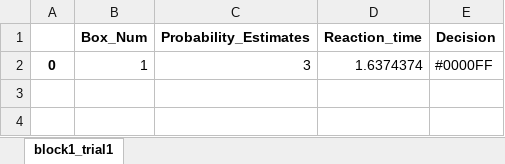
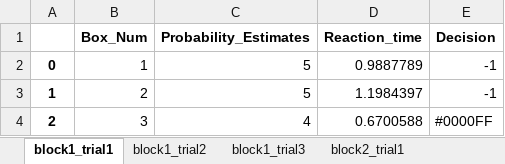
Before and after one commit to JoachimT99/BoxTask, an Excel workbook: BoxTask/ID_21.xlsx, sheet block1_trial1, drawn as a sheet; values as stored, in another font and other column widths than the file's, no borders; the diff names each change by its address in the sheet, - before the commit and + after, or states it on an @@ line.

```diff
--- a/BoxTask/ID_21.xlsx (sheet block1_trial1)
+++ b/BoxTask/ID_21.xlsx (sheet block1_trial1)
+sheet tab: block1_trial2
+sheet tab: block1_trial3
+sheet tab: block2_trial1
-C2 (Probability_Estimates): 3
+C2 (Probability_Estimates): 5
-D2 (Reaction_time): 1.6374374
+D2 (Reaction_time): 0.9887789
-E2 (Decision): #0000FF
+E2 (Decision): -1
+row 3: 1 | 2 | 5 | 1.1984397 | -1
+row 4: 2 | 3 | 4 | 0.6700588 | #0000FF
```
Also changed, not shown: other sheet tabs, BoxTask/Summary.xlsx, 5 other files.
